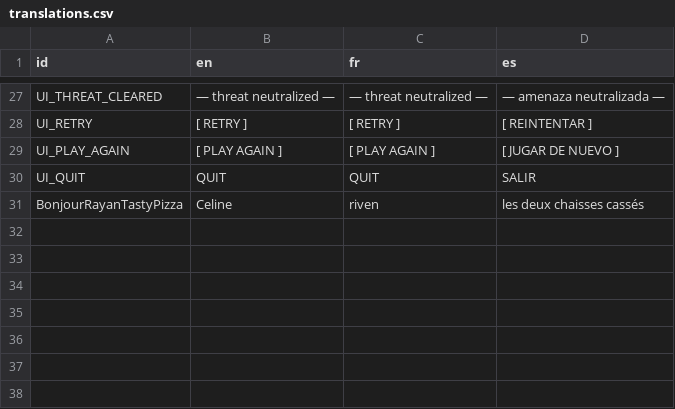
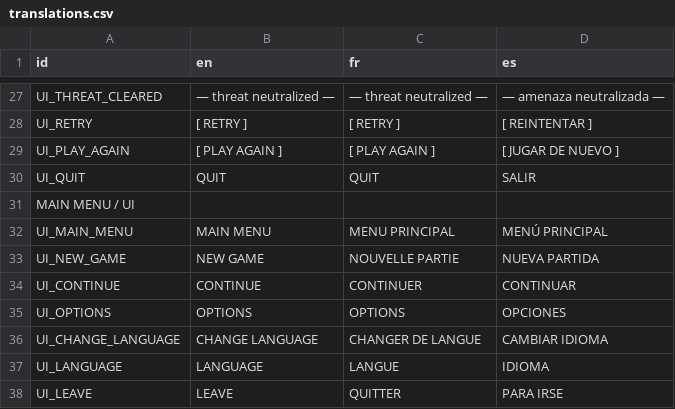
Before and after one commit to RayL4D/Rebound-Protocol, a CSV file: data/translations.csv, drawn as a sheet; only a part is shown, gaps mark what is left out.

Commit message:
Translations import

```diff
--- a/data/translations.csv
+++ b/data/translations.csv
@@ -30,2 +30,9 @@ UI_PLAY_AGAIN,[ PLAY AGAIN ],[ PLAY AGAIN ],[ JUGAR DE NUEVO ]
 UI_QUIT,QUIT,QUIT,SALIR
-BonjourRayanTastyPizza,Celine,riven,les deux chaisses cassés
+MAIN MENU / UI,,,
+UI_MAIN_MENU,MAIN MENU,MENU PRINCIPAL,MENÚ PRINCIPAL
+UI_NEW_GAME,NEW GAME,NOUVELLE PARTIE,NUEVA PARTIDA
+UI_CONTINUE,CONTINUE,CONTINUER,CONTINUAR
+UI_OPTIONS,OPTIONS,OPTIONS,OPCIONES
+UI_CHANGE_LANGUAGE,CHANGE LANGUAGE,CHANGER DE LANGUE,CAMBIAR IDIOMA
+UI_LANGUAGE,LANGUAGE,LANGUE,IDIOMA
+UI_LEAVE,LEAVE,QUITTER,PARA IRSE
```
Also changed, not shown: 3 other files.
